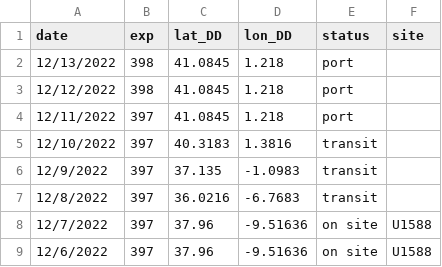
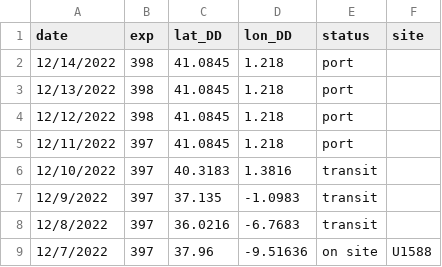
Before and after one commit to tuihat/shiny-server, a CSV file: JRLocator/JR_location.csv, drawn as a sheet; only a part is shown; the shorter side is filled out with more unchanged rows.

Commit message:
Add files via upload

```diff
--- a/JRLocator/JR_location.csv
+++ b/JRLocator/JR_location.csv
@@ -1,2 +1,3 @@
 date,exp,lat_DD,lon_DD,status,site
+12/14/2022,398,41.0845,1.218,port,
 12/13/2022,398,41.0845,1.218,port,
```
